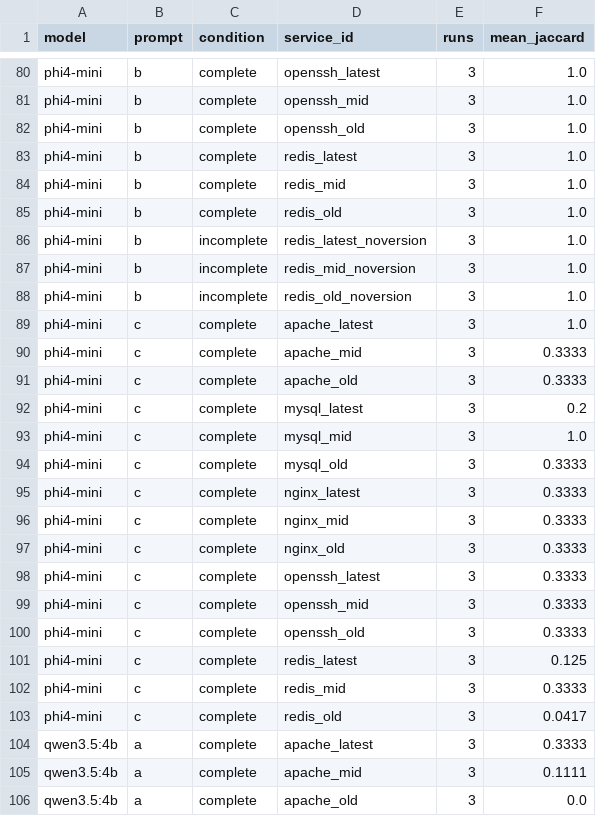
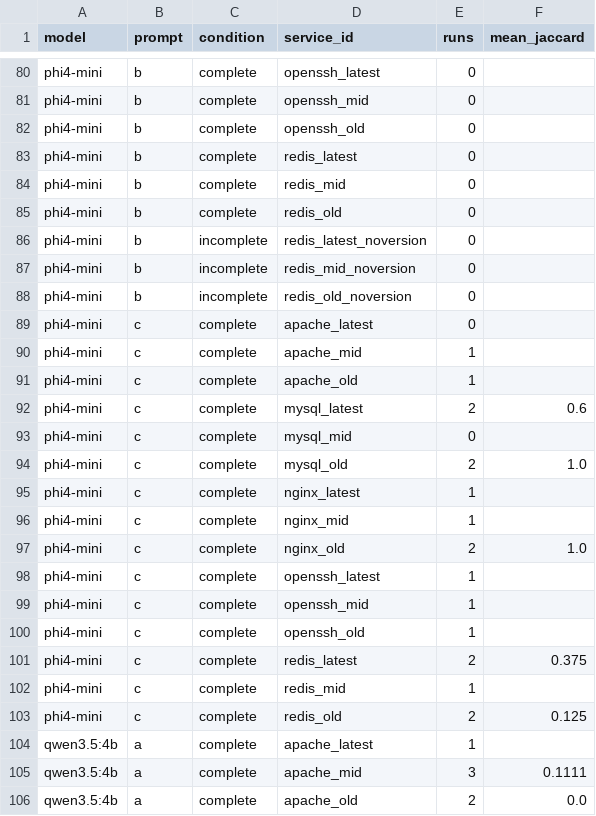
Before and after one commit to manInTuxedo/MASTER-2027, a CSV file: nmap-lab/grading/stability.csv, drawn as a sheet; only a part is shown, gaps mark what is left out; the diff covers the shown part only; the diff names each change by its address in the sheet, - before the commit and + after, or states it on an @@ line.

```diff
--- a/nmap-lab/grading/stability.csv
+++ b/nmap-lab/grading/stability.csv
-E80:E89 (runs): 3
+E80:E89 (runs): 0
-F80:F89 (mean_jaccard): 1.0
+F80:F89 (mean_jaccard): (empty)
-E90:E91 (runs): 3
+E90:E91 (runs): 1
-F90:F91 (mean_jaccard): 0.3333
+F90:F91 (mean_jaccard): (empty)
-E92 (runs): 3
+E92 (runs): 2
-F92 (mean_jaccard): 0.2
+F92 (mean_jaccard): 0.6
-E93 (runs): 3
+E93 (runs): 0
-F93 (mean_jaccard): 1.0
+F93 (mean_jaccard): (empty)
-E94 (runs): 3
+E94 (runs): 2
-F94 (mean_jaccard): 0.3333
+F94 (mean_jaccard): 1.0
-E95:E96 (runs): 3
+E95:E96 (runs): 1
-F95:F96 (mean_jaccard): 0.3333
+F95:F96 (mean_jaccard): (empty)
-E97 (runs): 3
+E97 (runs): 2
-F97 (mean_jaccard): 0.3333
+F97 (mean_jaccard): 1.0
-E98:E100 (runs): 3
+E98:E100 (runs): 1
-F98:F100 (mean_jaccard): 0.3333
+F98:F100 (mean_jaccard): (empty)
-E101 (runs): 3
+E101 (runs): 2
-F101 (mean_jaccard): 0.125
+F101 (mean_jaccard): 0.375
-E102 (runs): 3
+E102 (runs): 1
-F102 (mean_jaccard): 0.3333
+F102 (mean_jaccard): (empty)
-E103 (runs): 3
+E103 (runs): 2
-F103 (mean_jaccard): 0.0417
+F103 (mean_jaccard): 0.125
-E104 (runs): 3
+E104 (runs): 1
-F104 (mean_jaccard): 0.3333
+F104 (mean_jaccard): (empty)
-E106 (runs): 3
+E106 (runs): 2
```
Also changed, not shown: 112 edited cells elsewhere in this file, nmap-lab/grading/neutral_review.csv, nmap-lab/grading/summary_by_service.csv, 26 other files.
